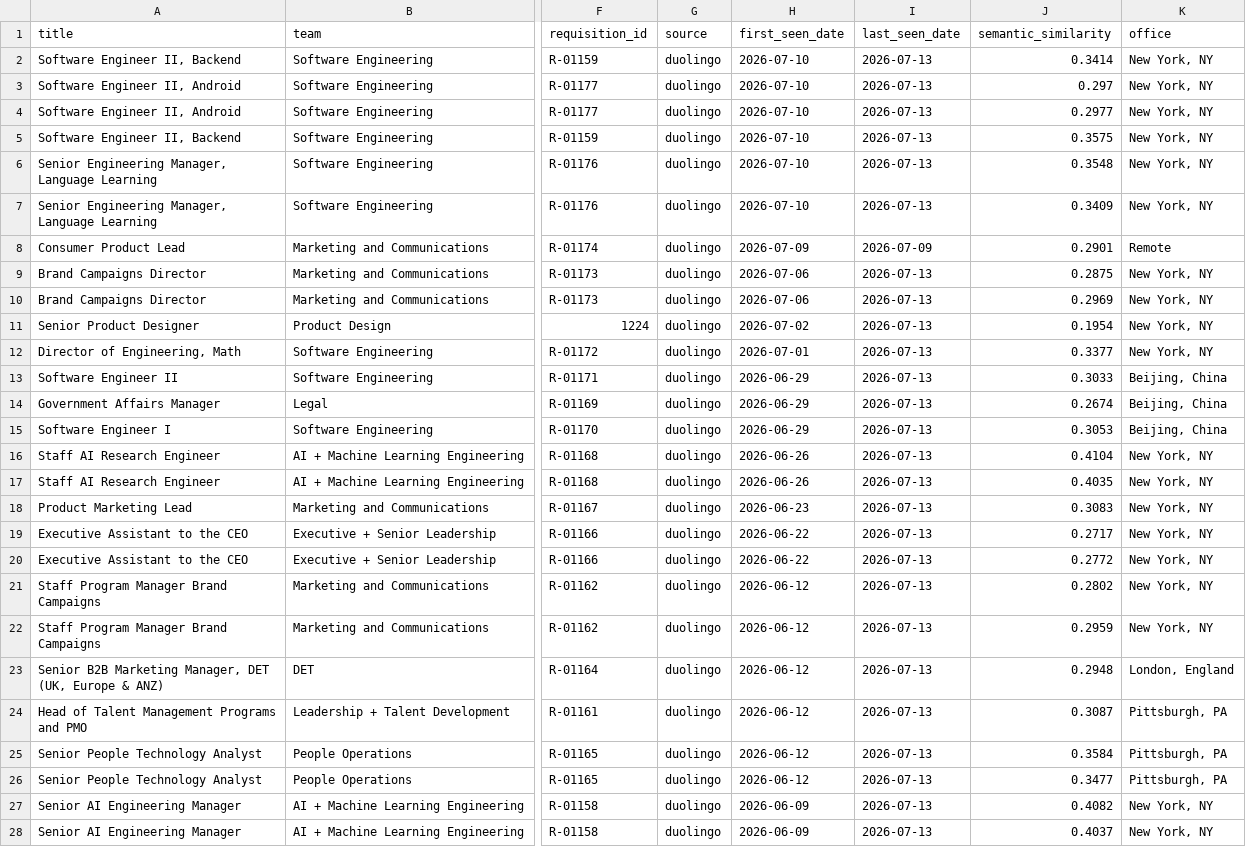
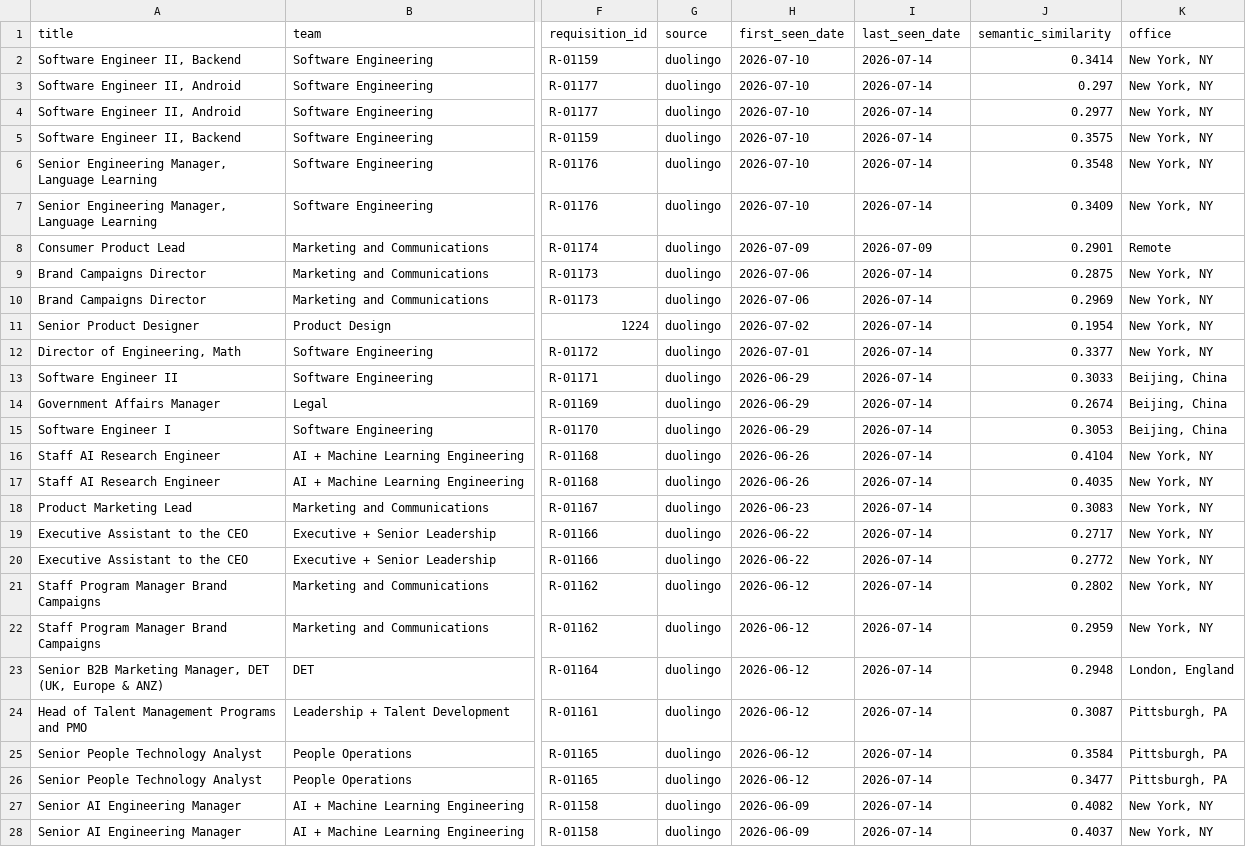
Before and after one commit to BarbaraPFloresRios/JobTracker, a CSV file: data/raw/duolingo_jobs.csv, drawn as a sheet; only a part is shown, gaps mark what is left out; the diff covers the shown part only; the diff names each change by its address in the sheet, - before the commit and + after, or states it on an @@ line.

```diff
--- a/data/raw/duolingo_jobs.csv
+++ b/data/raw/duolingo_jobs.csv
-I2:I7 (last_seen_date): 2026-07-13
+I2:I7 (last_seen_date): 2026-07-14
-I9:I28 (last_seen_date): 2026-07-13
+I9:I28 (last_seen_date): 2026-07-14
```
Also changed, not shown: 55 edited cells elsewhere in this file, data/raw/amazon_science_jobs.csv, data/raw/apple_jobs.csv, 12 other files.
